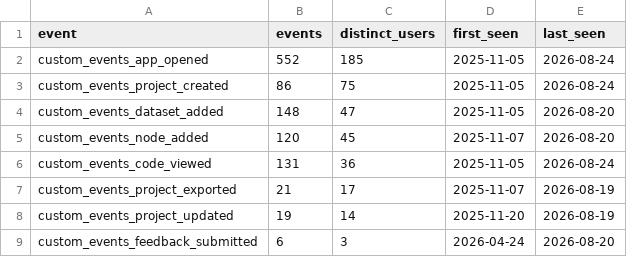
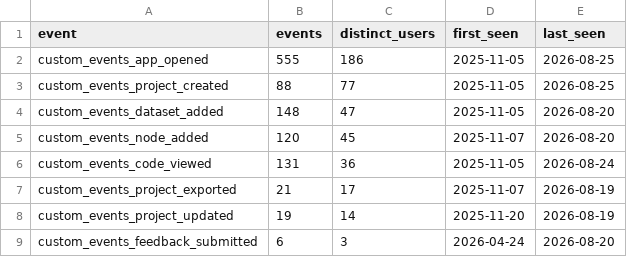
Before and after one commit to kedro-org/kedro-pycafe-data, a CSV file: data/02_intermediate/builder_events_summary.csv, drawn as a sheet.

```diff
--- a/data/02_intermediate/builder_events_summary.csv
+++ b/data/02_intermediate/builder_events_summary.csv
@@ -1,4 +1,4 @@
 "event","events","distinct_users","first_seen","last_seen"
-"custom_events_app_opened",552,185,2025-11-05,2026-08-24
-"custom_events_project_created",86,75,2025-11-05,2026-08-24
+"custom_events_app_opened",555,186,2025-11-05,2026-08-25
+"custom_events_project_created",88,77,2025-11-05,2026-08-25
 "custom_events_dataset_added",148,47,2025-11-05,2026-08-20
```
Also changed, not shown: data/02_intermediate/builder_events_monthly.csv, data/02_intermediate/cohort_retention.csv, 9 other files.
